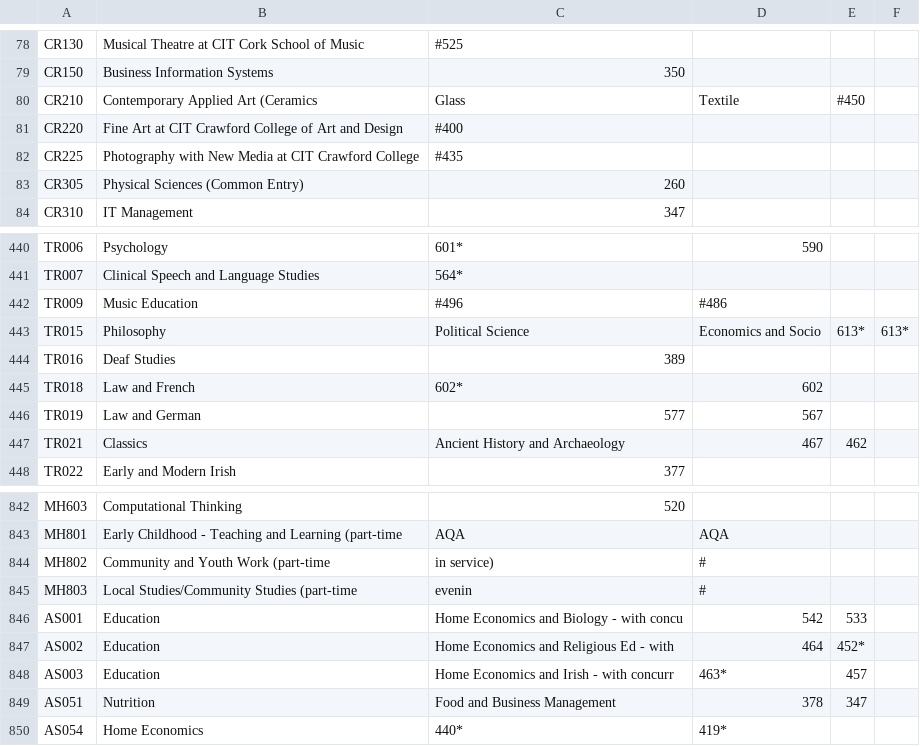
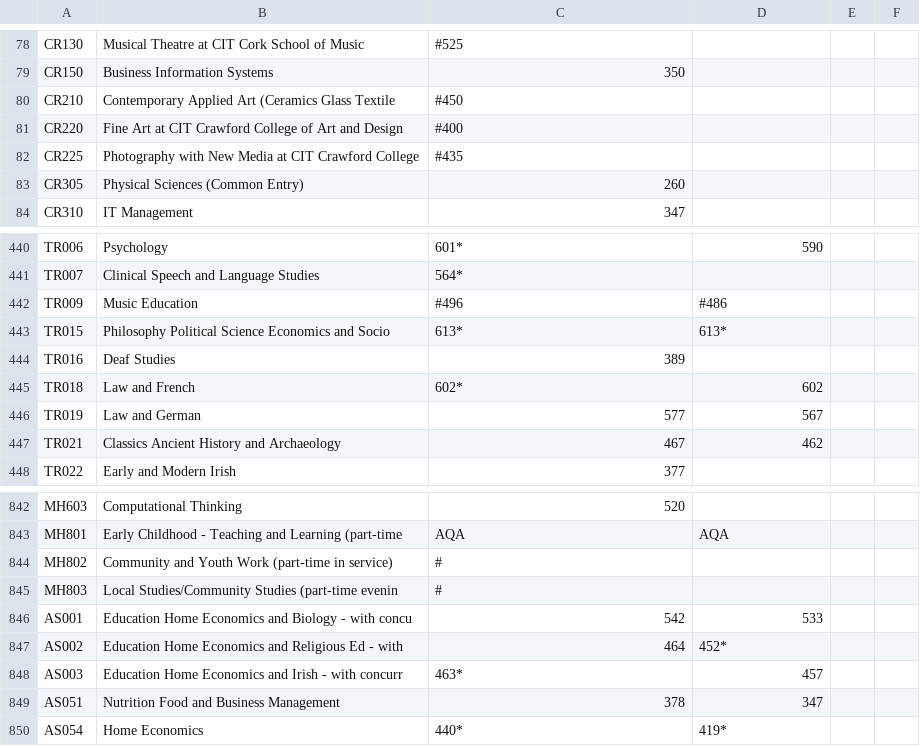
Before and after one commit to przemekbil/FoDA_2021, a CSV file: data/cao2021_20211107_130917.csv, drawn as a sheet; only a part is shown, gaps mark what is left out; the diff covers the shown part only.

```diff
--- a/data/cao2021_20211107_130917.csv
+++ b/data/cao2021_20211107_130917.csv
@@ -79,3 +79,3 @@ CR130,Musical Theatre at CIT Cork School of Music,#525,
 CR150,Business Information Systems,350,
-CR210,Contemporary Applied Art (Ceramics,Glass,Textile,#450,
+CR210,Contemporary Applied Art (Ceramics  Glass  Textile,#450,
 CR220,Fine Art at CIT Crawford College of Art and Design,#400,
@@ -442,3 +442,3 @@ TR007,Clinical Speech and Language Studies,564*,
 TR009,Music Education,#496,#486
-TR015,Philosophy,Political Science,Economics and Socio,613*,613*
+TR015,Philosophy  Political Science  Economics and Socio,613*,613*
 TR016,Deaf Studies,389,
@@ -446,3 +446,3 @@ TR018,Law and French,602*,602
 TR019,Law and German,577,567
-TR021,Classics,Ancient History and Archaeology,467,462
+TR021,Classics  Ancient History and Archaeology,467,462
 TR022,Early and Modern Irish,377,
@@ -843,8 +843,8 @@ MH603,Computational Thinking,520,
 MH801,Early Childhood - Teaching and Learning (part-time,AQA,AQA
-MH802,Community and Youth Work (part-time,in service),#
-MH803,Local Studies/Community Studies (part-time,evenin,#
-AS001,Education,Home Economics and Biology - with concu,542,533
-AS002,Education,Home Economics and Religious Ed - with,464,452*
-AS003,Education,Home Economics and Irish - with concurr,463*,457
-AS051,Nutrition,Food and Business Management,378,347
+MH802,Community and Youth Work (part-time  in service),#
+MH803,Local Studies/Community Studies (part-time  evenin,#
+AS001,Education  Home Economics and Biology - with concu,542,533
+AS002,Education  Home Economics and Religious Ed - with,464,452*
+AS003,Education  Home Economics and Irish - with concurr,463*,457
+AS051,Nutrition  Food and Business Management,378,347
 AS054,Home Economics,440*,419*
```
Also changed, not shown: 97 edited cells elsewhere in this file, 1 other file.
